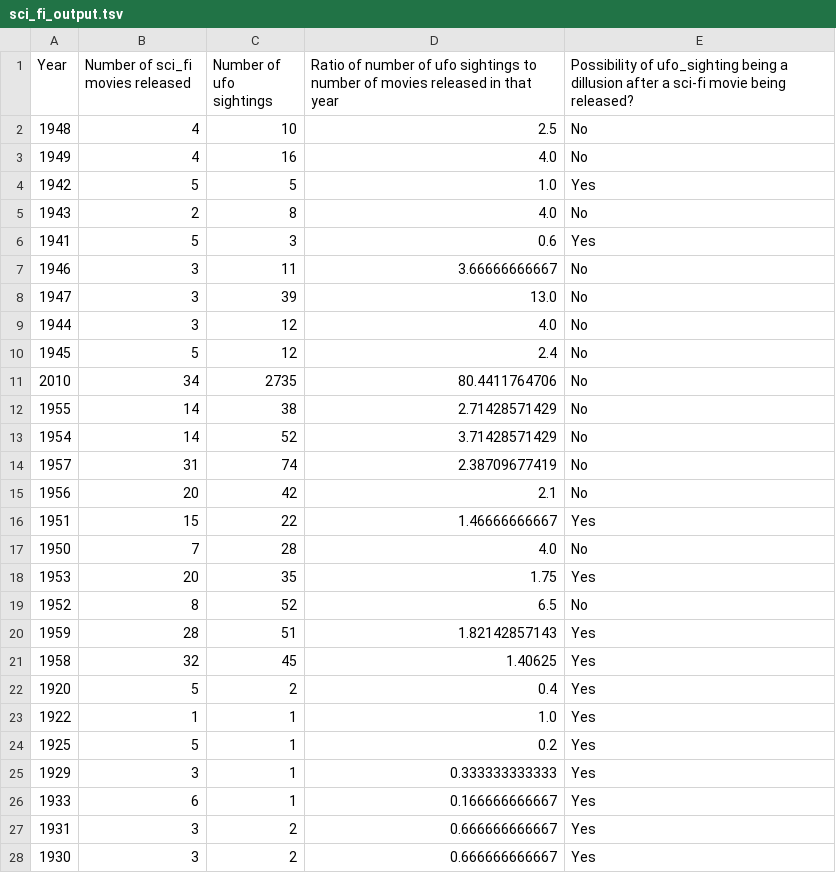
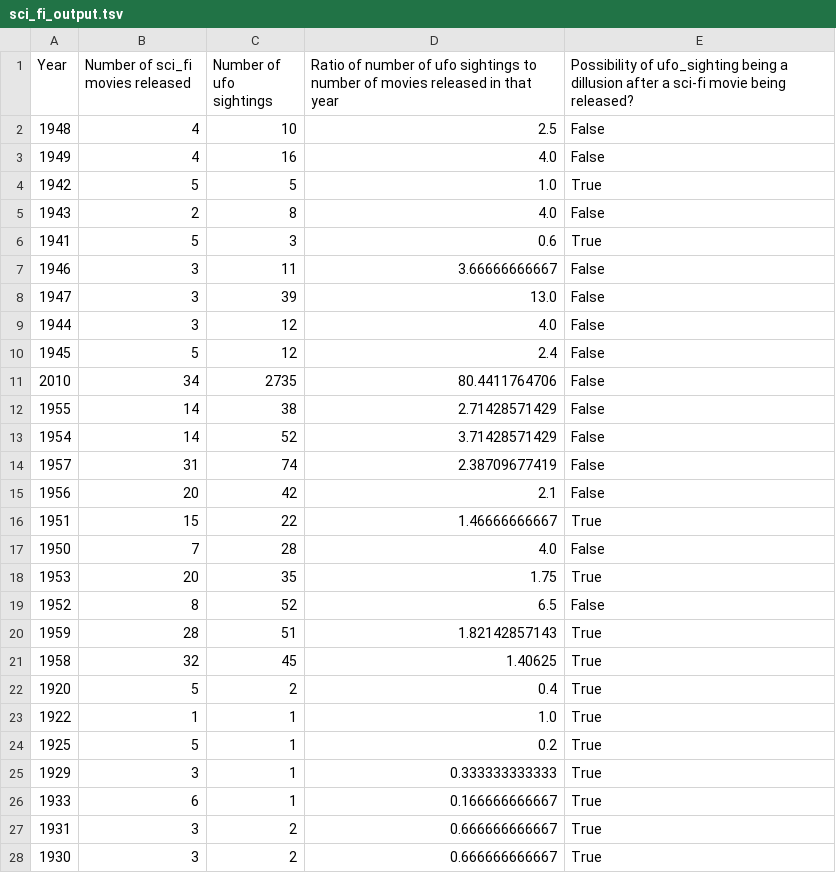
Before and after one commit to LamphiUSC/599ProjectWork, a TSV file: Assignment1/Sci-fi Dataset/sci_fi_output.tsv, drawn as a sheet; only a part is shown; the diff covers the shown part only.

```diff
--- a/Assignment1/Sci-fi Dataset/sci_fi_output.tsv
+++ b/Assignment1/Sci-fi Dataset/sci_fi_output.tsv
@@ -1,28 +1,28 @@
 Year	Number of sci_fi movies released	Number of ufo sightings	Ratio of number of ufo sightings to number of movies released in that year 	Possibility of ufo_sighting being a dillusion after a sci-fi movie being released?
-1948	4	10	2.5	No
-1949	4	16	4.0	No
-1942	5	5	1.0	Yes
-1943	2	8	4.0	No
-1941	5	3	0.6	Yes
-1946	3	11	3.66666666667	No
-1947	3	39	13.0	No
-1944	3	12	4.0	No
-1945	5	12	2.4	No
-2010	34	2735	80.4411764706	No
-1955	14	38	2.71428571429	No
-1954	14	52	3.71428571429	No
-1957	31	74	2.38709677419	No
-1956	20	42	2.1	No
-1951	15	22	1.46666666667	Yes
-1950	7	28	4.0	No
-1953	20	35	1.75	Yes
-1952	8	52	6.5	No
-1959	28	51	1.82142857143	Yes
-1958	32	45	1.40625	Yes
-1920	5	2	0.4	Yes
-1922	1	1	1.0	Yes
-1925	5	1	0.2	Yes
-1929	3	1	0.333333333333	Yes
-1933	6	1	0.166666666667	Yes
-1931	3	2	0.666666666667	Yes
-1930	3	2	0.666666666667	Yes
+1948	4	10	2.5	False
+1949	4	16	4.0	False
+1942	5	5	1.0	True
+1943	2	8	4.0	False
+1941	5	3	0.6	True
+1946	3	11	3.66666666667	False
+1947	3	39	13.0	False
+1944	3	12	4.0	False
+1945	5	12	2.4	False
+2010	34	2735	80.4411764706	False
+1955	14	38	2.71428571429	False
+1954	14	52	3.71428571429	False
+1957	31	74	2.38709677419	False
+1956	20	42	2.1	False
+1951	15	22	1.46666666667	True
+1950	7	28	4.0	False
+1953	20	35	1.75	True
+1952	8	52	6.5	False
+1959	28	51	1.82142857143	True
+1958	32	45	1.40625	True
+1920	5	2	0.4	True
+1922	1	1	1.0	True
+1925	5	1	0.2	True
+1929	3	1	0.333333333333	True
+1933	6	1	0.166666666667	True
+1931	3	2	0.666666666667	True
+1930	3	2	0.666666666667	True
```
Also changed, not shown: 55 edited cells elsewhere in this file, 3 other files.
